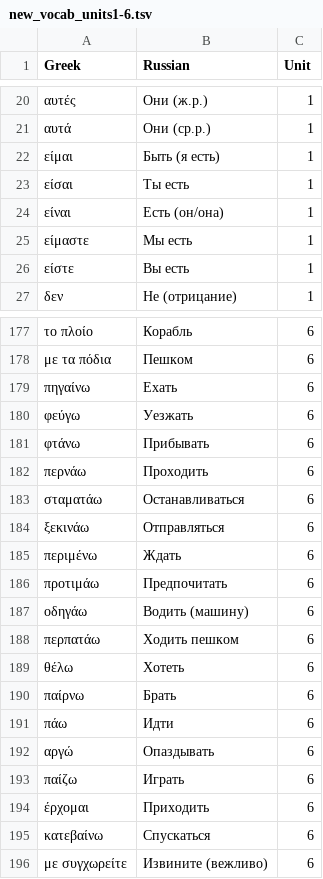
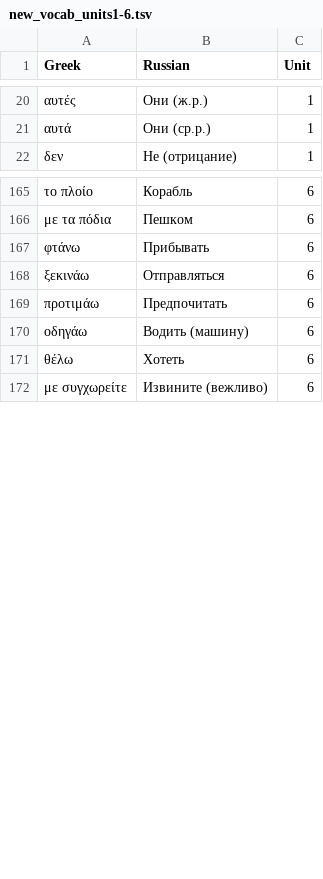
Before and after one commit to vertix/greek-vocab, a TSV file: new_vocab_units1-6.tsv, drawn as a sheet; only a part is shown, gaps mark what is left out; the diff covers the shown part only; the diff names each change by its address in the sheet, - before the commit and + after, or states it on an @@ line.

```diff
--- a/new_vocab_units1-6.tsv
+++ b/new_vocab_units1-6.tsv
-row 22: είμαι | Быть (я есть) | 1
-row 23: είσαι | Ты есть | 1
-row 24: είναι | Есть (он/она) | 1
-row 25: είμαστε | Мы есть | 1
-row 26: είστε | Вы есть | 1
-row 179: πηγαίνω | Ехать | 6
-row 180: φεύγω | Уезжать | 6
-row 182: περνάω | Проходить | 6
-row 183: σταματάω | Останавливаться | 6
-row 185: περιμένω | Ждать | 6
-row 188: περπατάω | Ходить пешком | 6
-row 190: παίρνω | Брать | 6
-row 191: πάω | Идти | 6
-row 192: αργώ | Опаздывать | 6
-row 193: παίζω | Играть | 6
-row 194: έρχομαι | Приходить | 6
-row 195: κατεβαίνω | Спускаться | 6
```
Also changed, not shown: 7 removed rows elsewhere in this file, translations.tsv, verbs_aorist.tsv.
